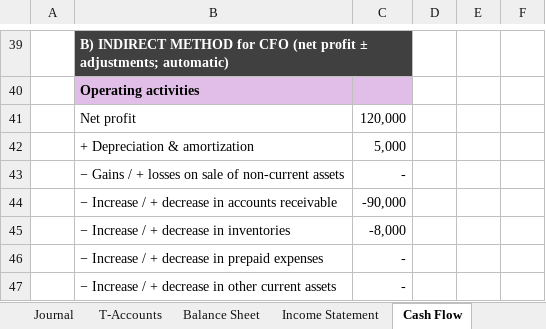
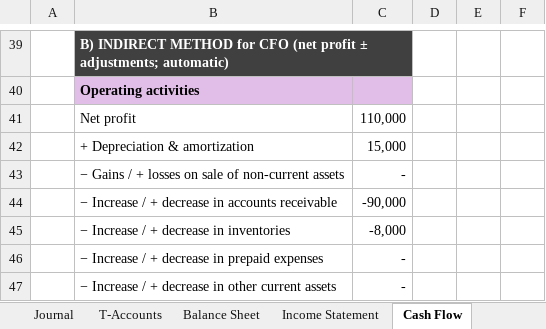
Before and after one commit to efortempsIESE/IESEActivity, an Excel workbook: Accounting/Maria_Soldevila_A_solution.xlsx, sheet Cash Flow, drawn as a sheet; only a part is shown, gaps mark what is left out; values as stored, in another font and other column widths than the file's, no borders; conditional formats not drawn; the diff names each change by its address in the sheet, - before the commit and + after, or states it on an @@ line.

```diff
--- a/Accounting/Maria_Soldevila_A_solution.xlsx (sheet Cash Flow)
+++ b/Accounting/Maria_Soldevila_A_solution.xlsx (sheet Cash Flow)
-C41: 120,000
+C41: 110,000
-C42: 5,000
+C42: 15,000
```
Also changed, not shown: sheet Journal, sheet Income Statement, sheet T-Accounts, sheet Balance Sheet, sheet Corrections, sheet CF Worksheet, formulas that keep their value, 5 other files.
